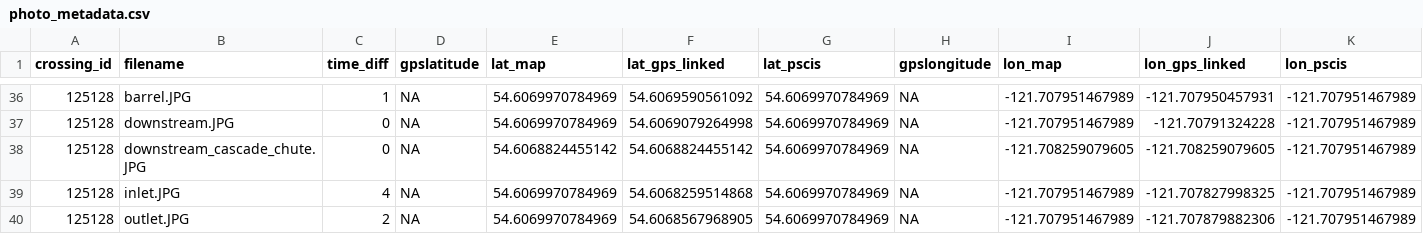
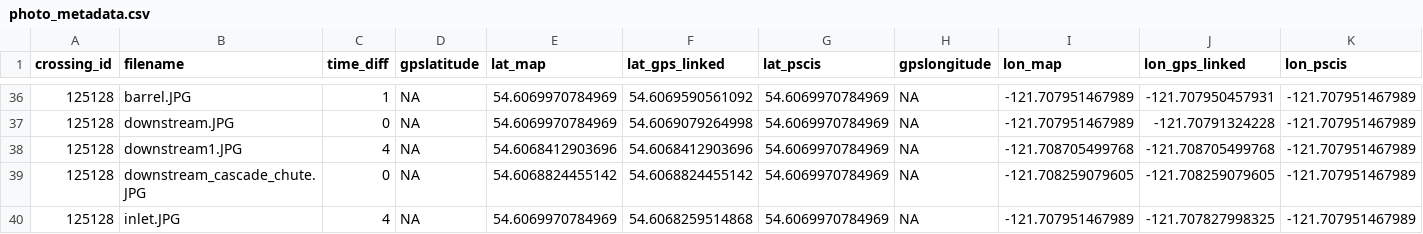
Before and after one commit to NewGraphEnvironment/Parsnip_Fish_Passage, a CSV file: data/photo_metadata.csv, drawn as a sheet; only a part is shown, gaps mark what is left out; the shorter side is filled out with more unchanged rows; rows hold the shown columns only; the diff names each change by its address in the sheet, - before the commit and + after, or states it on an @@ line.

Commit message:
add another photo from 125128

```diff
--- a/data/photo_metadata.csv
+++ b/data/photo_metadata.csv
+row 38: 125128 | downstream1.JPG | 4 | NA | 54.6068412903696 | 54.6068412903696 | 54.6069970784969 | NA | -121.708705499768 | -121.708705499768 | -121.707951467989
```
Also changed, not shown: 5 other files.
